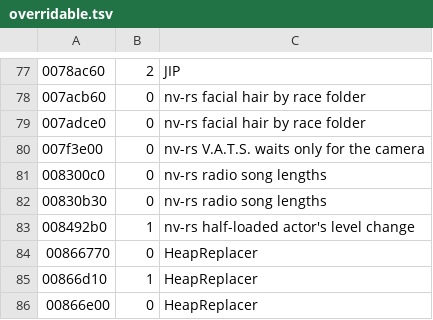
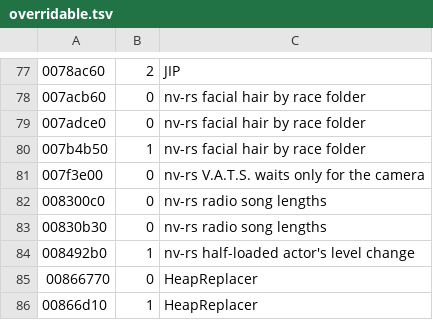
Before and after one commit to slaterain/nv-rs, a TSV file: crates/engine-core/data/overridable.tsv, drawn as a sheet; only a part is shown, gaps mark what is left out; the shorter side is filled out with more unchanged rows; the diff names each change by its address in the sheet, - before the commit and + after, or states it on an @@ line.

```diff
--- a/crates/engine-core/data/overridable.tsv
+++ b/crates/engine-core/data/overridable.tsv
+row 80: 007b4b50 | 1 | nv-rs facial hair by race folder
```
Also changed, not shown: 3 other files.
